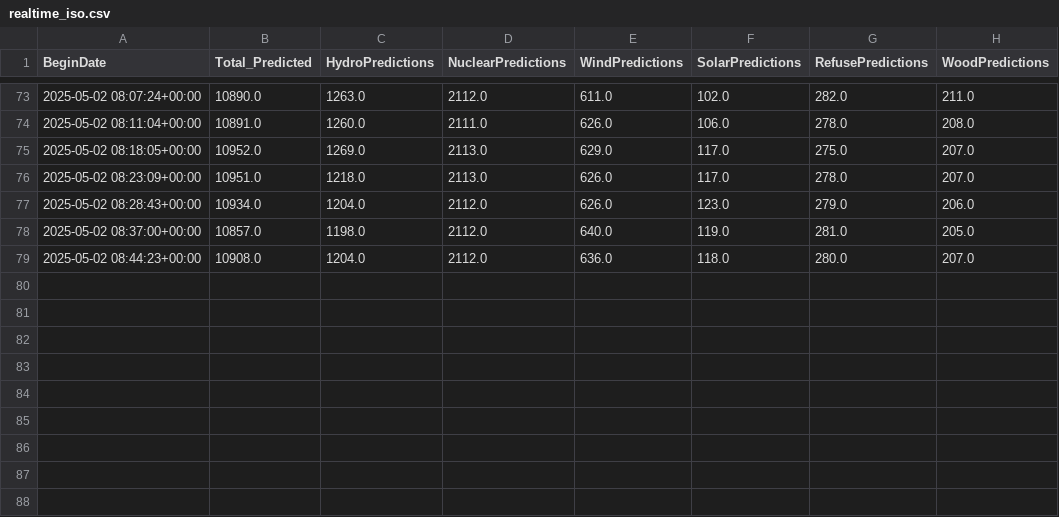
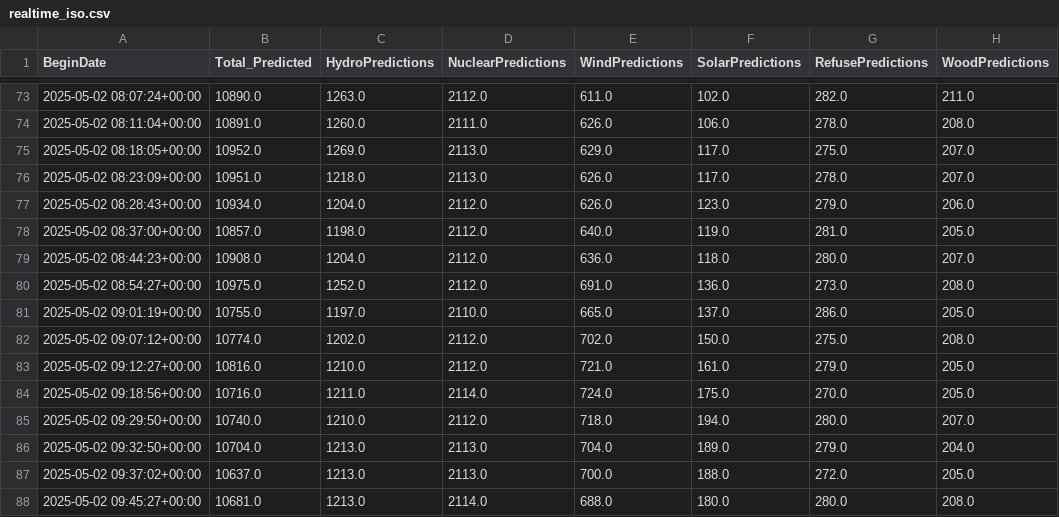
Before and after one commit to MatGBU/Senior-project, a CSV file: realtime_iso.csv, drawn as a sheet; only a part is shown, gaps mark what is left out.

Commit message:
auto-pull/push on 2025-05-02 08:50:10

```diff
--- a/realtime_iso.csv
+++ b/realtime_iso.csv
@@ -79 +79,10 @@ BeginDate,Total_Predicted,HydroPredictions,NuclearPredictions,WindPredictions,So
 2025-05-02 08:44:23+00:00,10908.0,1204.0,2112.0,636.0,118.0,280.0,207.0
+2025-05-02 08:54:27+00:00,10975.0,1252.0,2112.0,691.0,136.0,273.0,208.0
+2025-05-02 09:01:19+00:00,10755.0,1197.0,2110.0,665.0,137.0,286.0,205.0
+2025-05-02 09:07:12+00:00,10774.0,1202.0,2112.0,702.0,150.0,275.0,208.0
+2025-05-02 09:12:27+00:00,10816.0,1210.0,2112.0,721.0,161.0,279.0,205.0
+2025-05-02 09:18:56+00:00,10716.0,1211.0,2114.0,724.0,175.0,270.0,205.0
+2025-05-02 09:29:50+00:00,10740.0,1210.0,2112.0,718.0,194.0,280.0,207.0
+2025-05-02 09:32:50+00:00,10704.0,1213.0,2113.0,704.0,189.0,279.0,204.0
+2025-05-02 09:37:02+00:00,10637.0,1213.0,2113.0,700.0,188.0,272.0,205.0
+2025-05-02 09:45:27+00:00,10681.0,1213.0,2114.0,688.0,180.0,280.0,208.0
```
